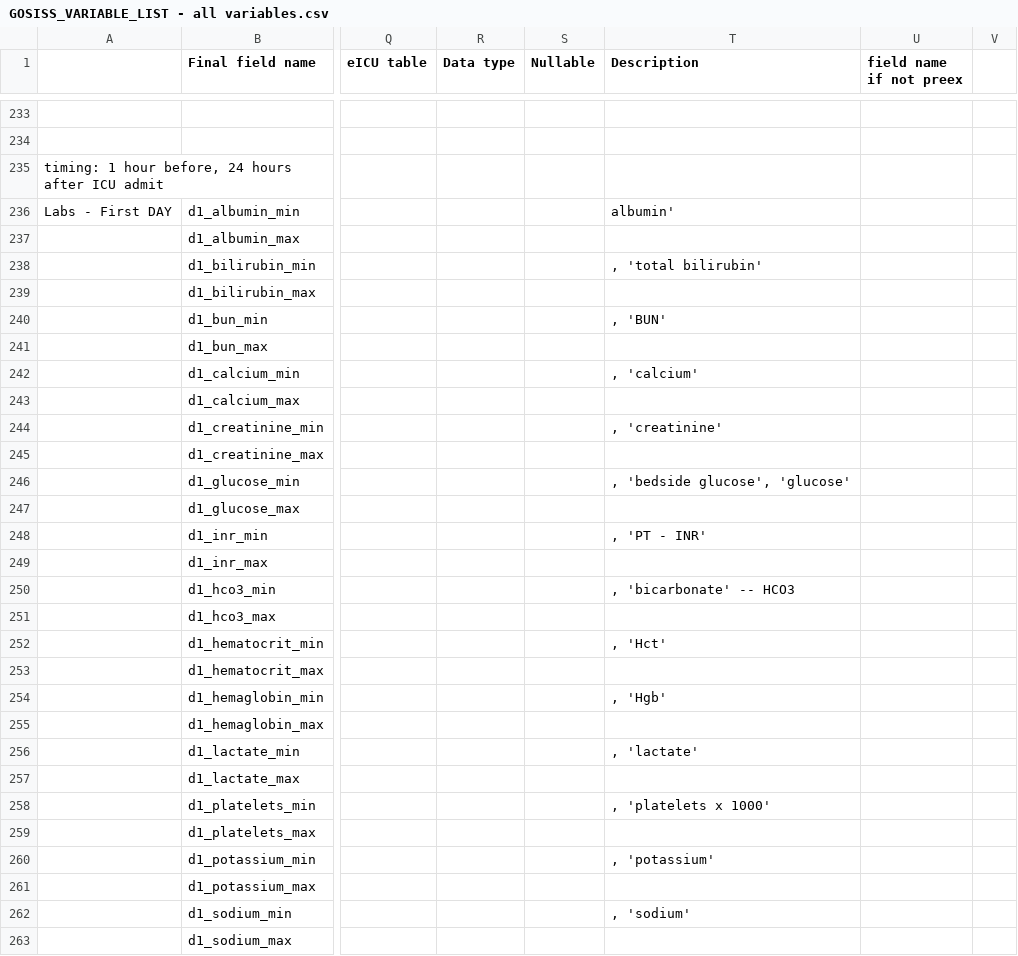
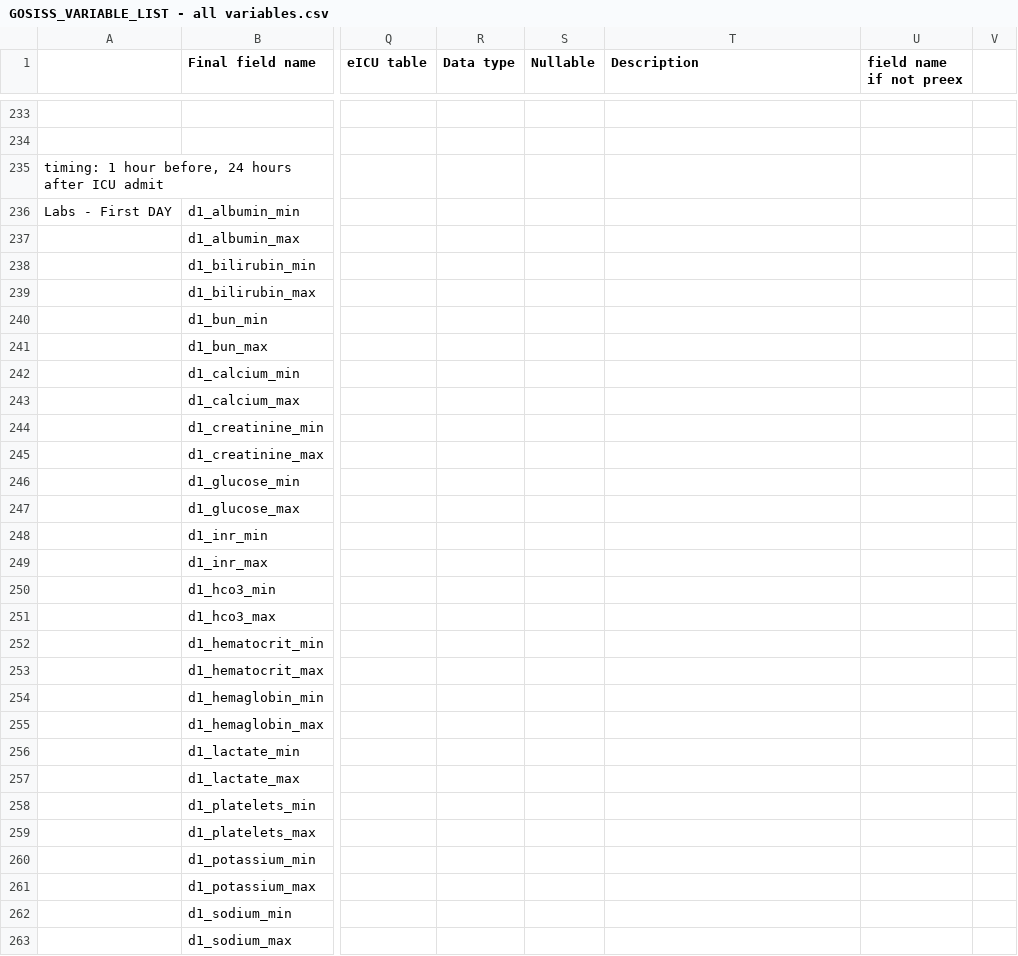
Before and after one commit to MIT-LCP/gossis, a CSV file: hdr/GOSISS_VARIABLE_LIST - all variables.csv, drawn as a sheet; only a part is shown, gaps mark what is left out; the diff covers the shown part only; the diff names each change by its address in the sheet, - before the commit and + after, or states it on an @@ line.

```diff
--- a/hdr/GOSISS_VARIABLE_LIST - all variables.csv
+++ b/hdr/GOSISS_VARIABLE_LIST - all variables.csv
-T236 (Description): albumin'
+T236 (Description): (empty)
-T238 (Description): , 'total bilirubin'
+T238 (Description): (empty)
-T240 (Description): , 'BUN'
+T240 (Description): (empty)
-T242 (Description): , 'calcium'
+T242 (Description): (empty)
-T244 (Description): , 'creatinine'
+T244 (Description): (empty)
-T246 (Description): , 'bedside glucose', 'glucose'
+T246 (Description): (empty)
-T248 (Description): , 'PT - INR'
+T248 (Description): (empty)
-T250 (Description): , 'bicarbonate' -- HCO3
+T250 (Description): (empty)
-T252 (Description): , 'Hct'
+T252 (Description): (empty)
-T254 (Description): , 'Hgb'
+T254 (Description): (empty)
-T256 (Description): , 'lactate'
+T256 (Description): (empty)
-T258 (Description): , 'platelets x 1000'
+T258 (Description): (empty)
-T260 (Description): , 'potassium'
+T260 (Description): (empty)
-T262 (Description): , 'sodium'
+T262 (Description): (empty)
```
Also changed, not shown: 1 added row, 1 removed row and 1 edited cell elsewhere in this file, hdr/header.csv.
